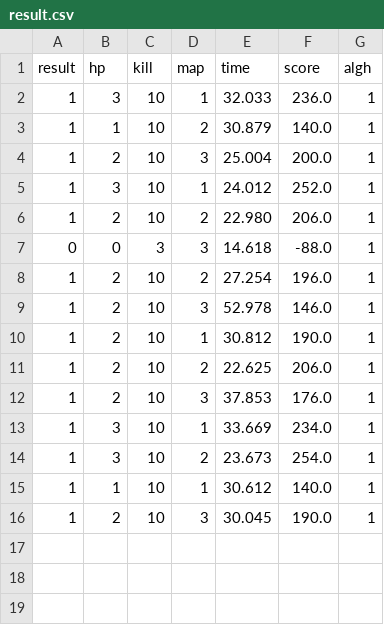
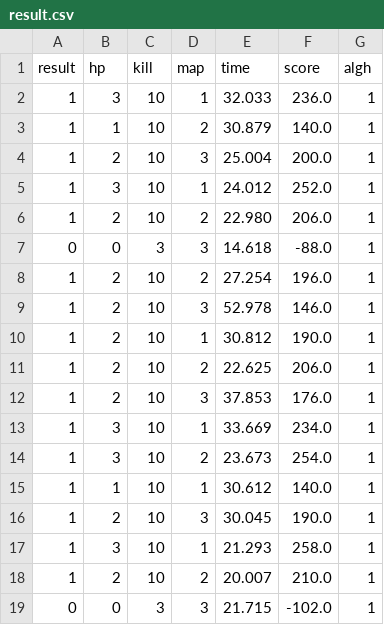
Before and after one commit to ZaLeep/PIIS_BattleCity, a CSV file: PIIS/result.csv, drawn as a sheet.

```diff
--- a/PIIS/result.csv
+++ b/PIIS/result.csv
@@ -16 +16,4 @@ result,hp,kill,map,time,score,algh
 1,2,10,3,30.045,190.0,1
+1,3,10,1,21.293,258.0,1
+1,2,10,2,20.007,210.0,1
+0,0,3,3,21.715,-102.0,1
```
Also changed, not shown: 5 other files.
